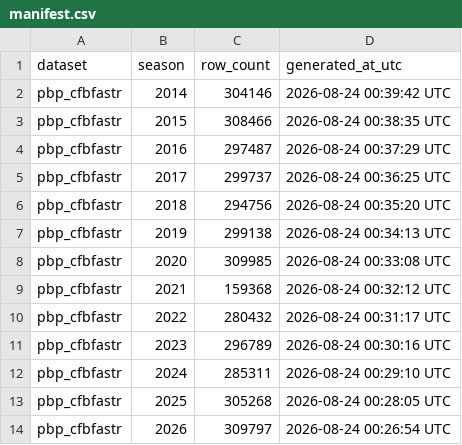
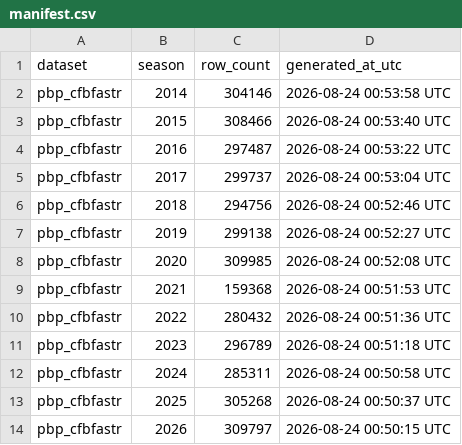
Before and after one commit to sportsdataverse/ncaa-mfb-football-data, a CSV file: mfb/pbp_cfbfastr/manifest.csv, drawn as a sheet.

Commit message:
feat(data): rebuild pbp_cfbfastr with ending-year season stamp (all 13 seasons)

```diff
--- a/mfb/pbp_cfbfastr/manifest.csv
+++ b/mfb/pbp_cfbfastr/manifest.csv
@@ -1,14 +1,14 @@
 dataset,season,row_count,generated_at_utc
-pbp_cfbfastr,2014,304146,2026-08-24 00:39:42 UTC
-pbp_cfbfastr,2015,308466,2026-08-24 00:38:35 UTC
-pbp_cfbfastr,2016,297487,2026-08-24 00:37:29 UTC
-pbp_cfbfastr,2017,299737,2026-08-24 00:36:25 UTC
-pbp_cfbfastr,2018,294756,2026-08-24 00:35:20 UTC
-pbp_cfbfastr,2019,299138,2026-08-24 00:34:13 UTC
-pbp_cfbfastr,2020,309985,2026-08-24 00:33:08 UTC
-pbp_cfbfastr,2021,159368,2026-08-24 00:32:12 UTC
-pbp_cfbfastr,2022,280432,2026-08-24 00:31:17 UTC
-pbp_cfbfastr,2023,296789,2026-08-24 00:30:16 UTC
-pbp_cfbfastr,2024,285311,2026-08-24 00:29:10 UTC
-pbp_cfbfastr,2025,305268,2026-08-24 00:28:05 UTC
-pbp_cfbfastr,2026,309797,2026-08-24 00:26:54 UTC
+pbp_cfbfastr,2014,304146,2026-08-24 00:53:58 UTC
+pbp_cfbfastr,2015,308466,2026-08-24 00:53:40 UTC
+pbp_cfbfastr,2016,297487,2026-08-24 00:53:22 UTC
+pbp_cfbfastr,2017,299737,2026-08-24 00:53:04 UTC
+pbp_cfbfastr,2018,294756,2026-08-24 00:52:46 UTC
+pbp_cfbfastr,2019,299138,2026-08-24 00:52:27 UTC
+pbp_cfbfastr,2020,309985,2026-08-24 00:52:08 UTC
+pbp_cfbfastr,2021,159368,2026-08-24 00:51:53 UTC
+pbp_cfbfastr,2022,280432,2026-08-24 00:51:36 UTC
+pbp_cfbfastr,2023,296789,2026-08-24 00:51:18 UTC
+pbp_cfbfastr,2024,285311,2026-08-24 00:50:58 UTC
+pbp_cfbfastr,2025,305268,2026-08-24 00:50:37 UTC
+pbp_cfbfastr,2026,309797,2026-08-24 00:50:15 UTC
```
Also changed, not shown: 13 other files.
